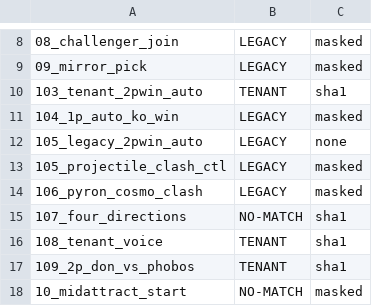
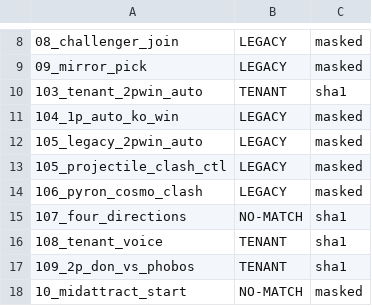
Before and after one commit to DefinitelyFrenchName/VampireSaved, a TSV file: build/legacy_pairings/pairings_donovan-m18.tsv, drawn as a sheet; only a part is shown, gaps mark what is left out.

```diff
--- a/build/legacy_pairings/pairings_donovan-m18.tsv
+++ b/build/legacy_pairings/pairings_donovan-m18.tsv
@@ -11,3 +11,3 @@
 104_1p_auto_ko_win	LEGACY	masked
-105_legacy_2pwin_auto	LEGACY	none
+105_legacy_2pwin_auto	LEGACY	masked
 105_projectile_clash_ctl	LEGACY	masked
```
Also changed, not shown: build/legacy_pairings/pairings_huitzil-m25.tsv, build/legacy_pairings/pairings_pyron-m19.tsv, 3 other files.
